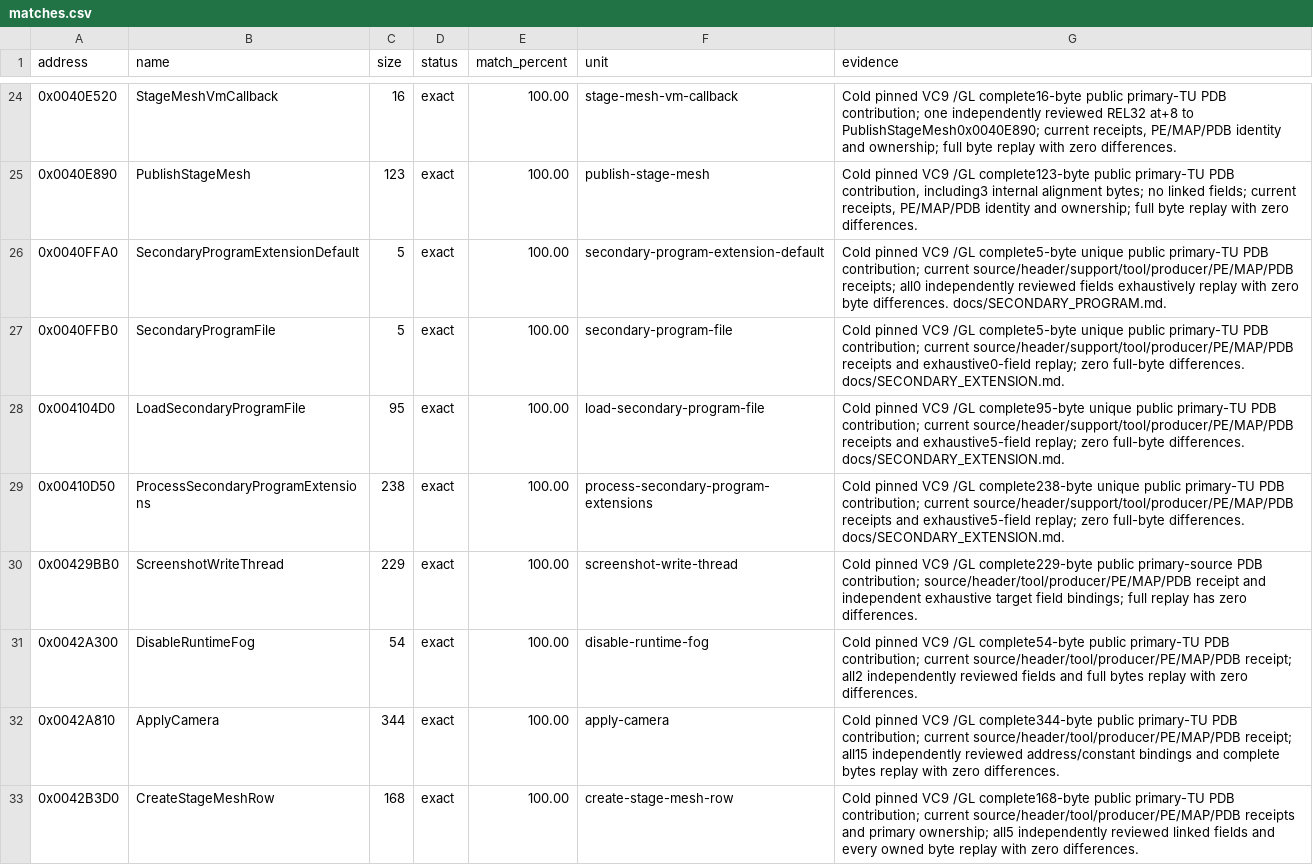
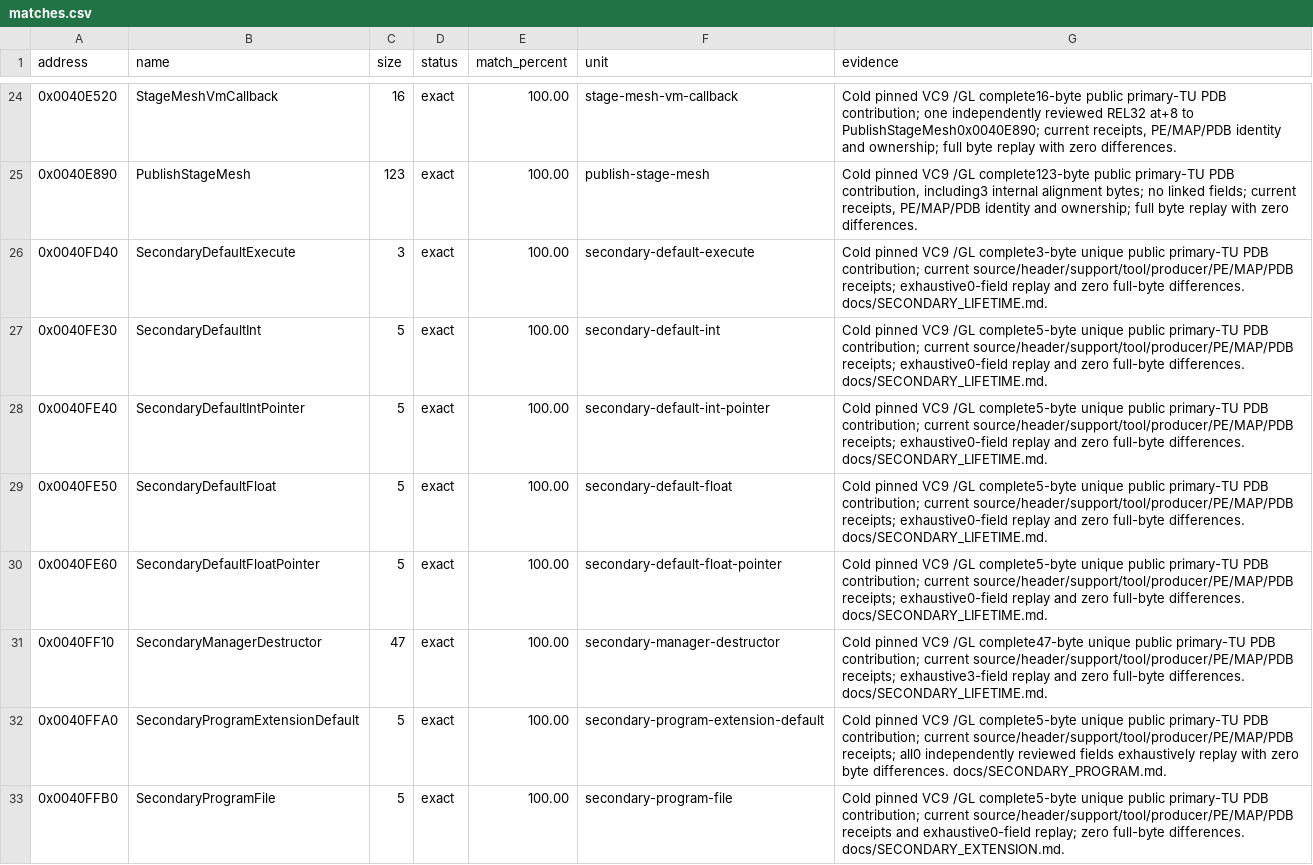
Before and after one commit to N0zoM1z0/th11, a CSV file: config/matches.csv, drawn as a sheet; only a part is shown, gaps mark what is left out; the shorter side is filled out with more unchanged rows; the diff covers the shown part only; the diff names each change by its address in the sheet, - before the commit and + after, or states it on an @@ line.

```diff
--- a/config/matches.csv
+++ b/config/matches.csv
+row 26: 0x0040FD40 | SecondaryDefaultExecute | 3 | exact | 100.00 | secondary-default-execute | Cold pinned VC9 /GL complete3-byte unique public primary-TU PDB contribution; current source/header/support/tool/producer/PE/MAP/PDB receipts; exhaustive0-field replay and zero full-byte differences. docs/SECONDARY_LIFETIME.md.
+row 27: 0x0040FE30 | SecondaryDefaultInt | 5 | exact | 100.00 | secondary-default-int | Cold pinned VC9 /GL complete5-byte unique public primary-TU PDB contribution; current source/header/support/tool/producer/PE/MAP/PDB receipts; exhaustive0-field replay and zero full-byte differences. docs/SECONDARY_LIFETIME.md.
+row 28: 0x0040FE40 | SecondaryDefaultIntPointer | 5 | exact | 100.00 | secondary-default-int-pointer | Cold pinned VC9 /GL complete5-byte unique public primary-TU PDB contribution; current source/header/support/tool/producer/PE/MAP/PDB receipts; exhaustive0-field replay and zero full-byte differences. docs/SECONDARY_LIFETIME.md.
+row 29: 0x0040FE50 | SecondaryDefaultFloat | 5 | exact | 100.00 | secondary-default-float | Cold pinned VC9 /GL complete5-byte unique public primary-TU PDB contribution; current source/header/support/tool/producer/PE/MAP/PDB receipts; exhaustive0-field replay and zero full-byte differences. docs/SECONDARY_LIFETIME.md.
+row 30: 0x0040FE60 | SecondaryDefaultFloatPointer | 5 | exact | 100.00 | secondary-default-float-pointer | Cold pinned VC9 /GL complete5-byte unique public primary-TU PDB contribution; current source/header/support/tool/producer/PE/MAP/PDB receipts; exhaustive0-field replay and zero full-byte differences. docs/SECONDARY_LIFETIME.md.
+row 31: 0x0040FF10 | SecondaryManagerDestructor | 47 | exact | 100.00 | secondary-manager-destructor | Cold pinned VC9 /GL complete47-byte unique public primary-TU PDB contribution; current source/header/support/tool/producer/PE/MAP/PDB receipts; exhaustive3-field replay and zero full-byte differences. docs/SECONDARY_LIFETIME.md.
```
Also changed, not shown: 6 added rows elsewhere in this file, config/function-boundaries.csv, config/function-origins.csv, 27 other files.
